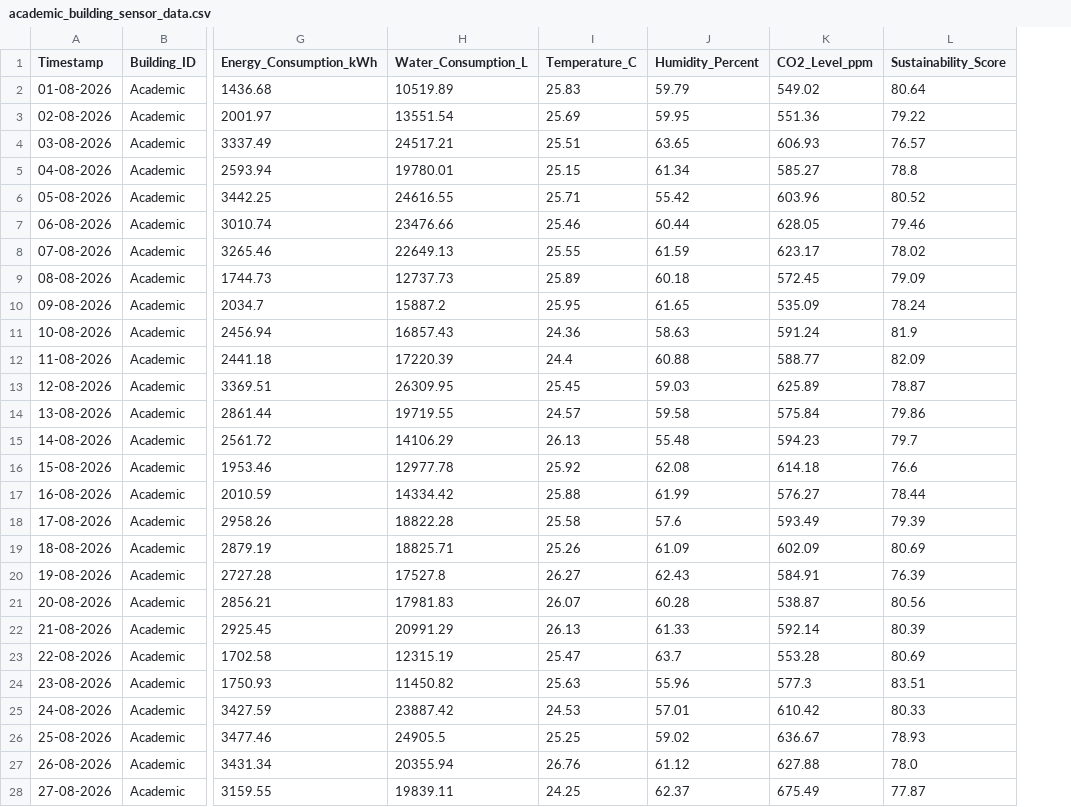
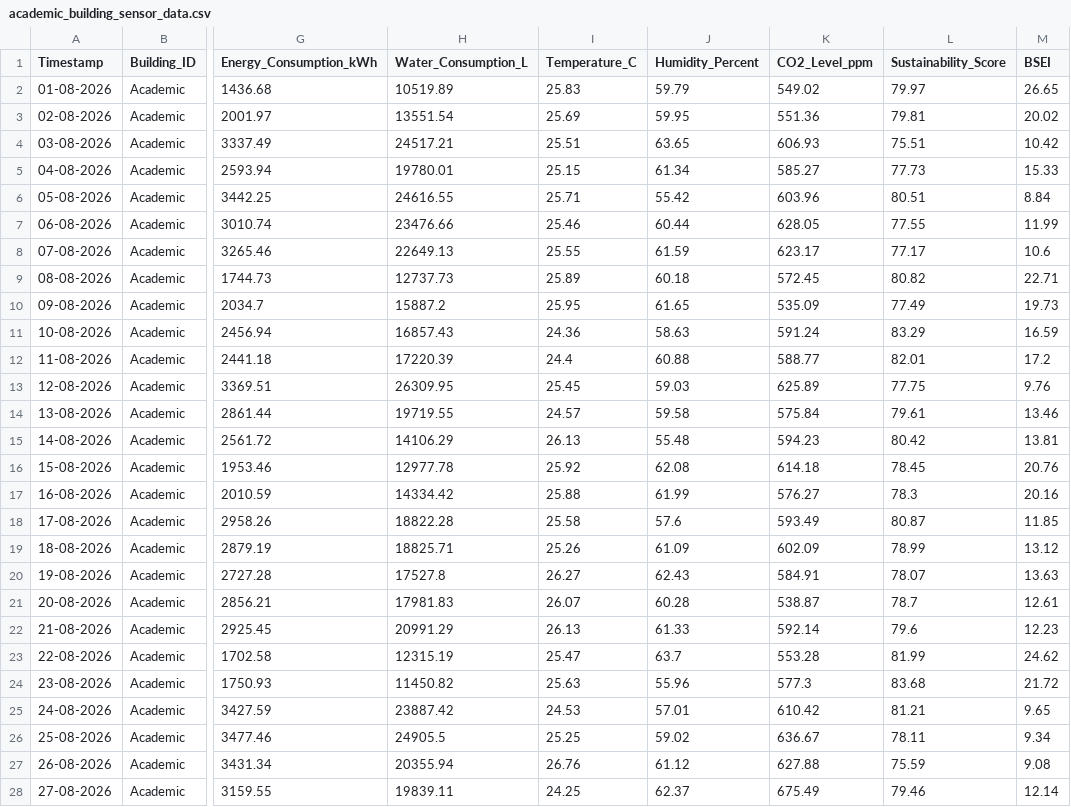
Before and after one commit to preetham9817/DigitalTwinCloudPlatformforSmartCampusSustainabilityAnalytics_AWS_Cloud_Project_2026, a CSV file: dataset/academic_building_sensor_data.csv, drawn as a sheet; only a part is shown, gaps mark what is left out; the diff covers the shown part only; the diff names each change by its address in the sheet, - before the commit and + after, or states it on an @@ line.

```diff
--- a/dataset/academic_building_sensor_data.csv
+++ b/dataset/academic_building_sensor_data.csv
+column M (BSEI), rows 2-28: 26.65 | 20.02 | 10.42 | 15.33 | 8.84 | 11.99 | 10.6 | 22.71 | 19.73 | 16.59 | 17.2 | 9.76 | 13.46 | 13.81 | 20.76 | 20.16 | 11.85 | 13.12 | 13.63 | 12.61 | 12.23 | 24.62 | 21.72 | 9.65 | 9.34 | 9.08 | 12.14
-L2 (Sustainability_Score): 80.64
+L2 (Sustainability_Score): 79.97
-L3 (Sustainability_Score): 79.22
+L3 (Sustainability_Score): 79.81
-L4 (Sustainability_Score): 76.57
+L4 (Sustainability_Score): 75.51
-L5 (Sustainability_Score): 78.8
+L5 (Sustainability_Score): 77.73
-L6 (Sustainability_Score): 80.52
+L6 (Sustainability_Score): 80.51
-L7 (Sustainability_Score): 79.46
+L7 (Sustainability_Score): 77.55
-L8 (Sustainability_Score): 78.02
+L8 (Sustainability_Score): 77.17
-L9 (Sustainability_Score): 79.09
+L9 (Sustainability_Score): 80.82
-L10 (Sustainability_Score): 78.24
+L10 (Sustainability_Score): 77.49
-L11 (Sustainability_Score): 81.9
+L11 (Sustainability_Score): 83.29
-L12 (Sustainability_Score): 82.09
+L12 (Sustainability_Score): 82.01
-L13 (Sustainability_Score): 78.87
+L13 (Sustainability_Score): 77.75
-L14 (Sustainability_Score): 79.86
+L14 (Sustainability_Score): 79.61
-L15 (Sustainability_Score): 79.7
+L15 (Sustainability_Score): 80.42
-L16 (Sustainability_Score): 76.6
+L16 (Sustainability_Score): 78.45
-L17 (Sustainability_Score): 78.44
+L17 (Sustainability_Score): 78.3
-L18 (Sustainability_Score): 79.39
+L18 (Sustainability_Score): 80.87
-L19 (Sustainability_Score): 80.69
+L19 (Sustainability_Score): 78.99
-L20 (Sustainability_Score): 76.39
+L20 (Sustainability_Score): 78.07
-L21 (Sustainability_Score): 80.56
+L21 (Sustainability_Score): 78.7
-L22 (Sustainability_Score): 80.39
+L22 (Sustainability_Score): 79.6
-L23 (Sustainability_Score): 80.69
+L23 (Sustainability_Score): 81.99
-L24 (Sustainability_Score): 83.51
+L24 (Sustainability_Score): 83.68
-L25 (Sustainability_Score): 80.33
+L25 (Sustainability_Score): 81.21
-L26 (Sustainability_Score): 78.93
+L26 (Sustainability_Score): 78.11
-L27 (Sustainability_Score): 78.0
+L27 (Sustainability_Score): 75.59
-L28 (Sustainability_Score): 77.87
+L28 (Sustainability_Score): 79.46
```
Also changed, not shown: 34 edited cells elsewhere in this file, dataset/combined_sensor_data.csv, dataset/hostel_building_sensor_data.csv, 27 other files.
